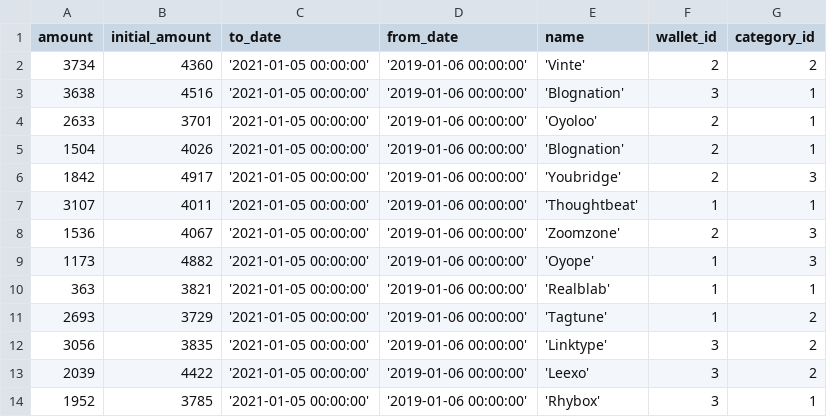
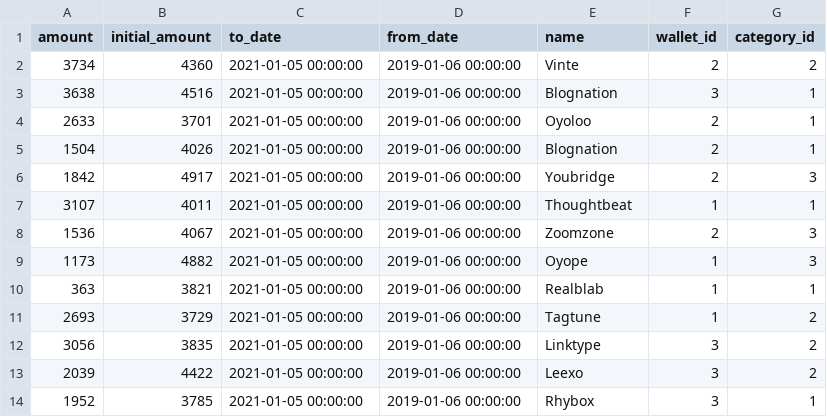
Before and after one commit to MartinKrumov/FinanceTracker, a CSV file: finance-tracker-service/src/main/resources/db/changelog/data/budgets.csv, drawn as a sheet.

```diff
--- a/finance-tracker-service/src/main/resources/db/changelog/data/budgets.csv
+++ b/finance-tracker-service/src/main/resources/db/changelog/data/budgets.csv
@@ -1,14 +1,14 @@
 amount,initial_amount,to_date,from_date,name,wallet_id,category_id
-3734,4360,'2021-01-05 00:00:00','2019-01-06 00:00:00','Vinte',2,2
-3638,4516,'2021-01-05 00:00:00','2019-01-06 00:00:00','Blognation',3,1
-2633,3701,'2021-01-05 00:00:00','2019-01-06 00:00:00','Oyoloo',2,1
-1504,4026,'2021-01-05 00:00:00','2019-01-06 00:00:00','Blognation',2,1
-1842,4917,'2021-01-05 00:00:00','2019-01-06 00:00:00','Youbridge',2,3
-3107,4011,'2021-01-05 00:00:00','2019-01-06 00:00:00','Thoughtbeat',1,1
-1536,4067,'2021-01-05 00:00:00','2019-01-06 00:00:00','Zoomzone',2,3
-1173,4882,'2021-01-05 00:00:00','2019-01-06 00:00:00','Oyope',1,3
-363,3821,'2021-01-05 00:00:00','2019-01-06 00:00:00','Realblab',1,1
-2693,3729,'2021-01-05 00:00:00','2019-01-06 00:00:00','Tagtune',1,2
-3056,3835,'2021-01-05 00:00:00','2019-01-06 00:00:00','Linktype',3,2
-2039,4422,'2021-01-05 00:00:00','2019-01-06 00:00:00','Leexo',3,2
-1952,3785,'2021-01-05 00:00:00','2019-01-06 00:00:00','Rhybox',3,1
+3734,4360,2021-01-05 00:00:00,2019-01-06 00:00:00,Vinte,2,2
+3638,4516,2021-01-05 00:00:00,2019-01-06 00:00:00,Blognation,3,1
+2633,3701,2021-01-05 00:00:00,2019-01-06 00:00:00,Oyoloo,2,1
+1504,4026,2021-01-05 00:00:00,2019-01-06 00:00:00,Blognation,2,1
+1842,4917,2021-01-05 00:00:00,2019-01-06 00:00:00,Youbridge,2,3
+3107,4011,2021-01-05 00:00:00,2019-01-06 00:00:00,Thoughtbeat,1,1
+1536,4067,2021-01-05 00:00:00,2019-01-06 00:00:00,Zoomzone,2,3
+1173,4882,2021-01-05 00:00:00,2019-01-06 00:00:00,Oyope,1,3
+363,3821,2021-01-05 00:00:00,2019-01-06 00:00:00,Realblab,1,1
+2693,3729,2021-01-05 00:00:00,2019-01-06 00:00:00,Tagtune,1,2
+3056,3835,2021-01-05 00:00:00,2019-01-06 00:00:00,Linktype,3,2
+2039,4422,2021-01-05 00:00:00,2019-01-06 00:00:00,Leexo,3,2
+1952,3785,2021-01-05 00:00:00,2019-01-06 00:00:00,Rhybox,3,1
```
Also changed, not shown: finance-tracker-service/src/main/resources/db/changelog/data/transactions.csv, finance-tracker-service/src/main/resources/db/changelog/data/users.csv, 5 other files.
